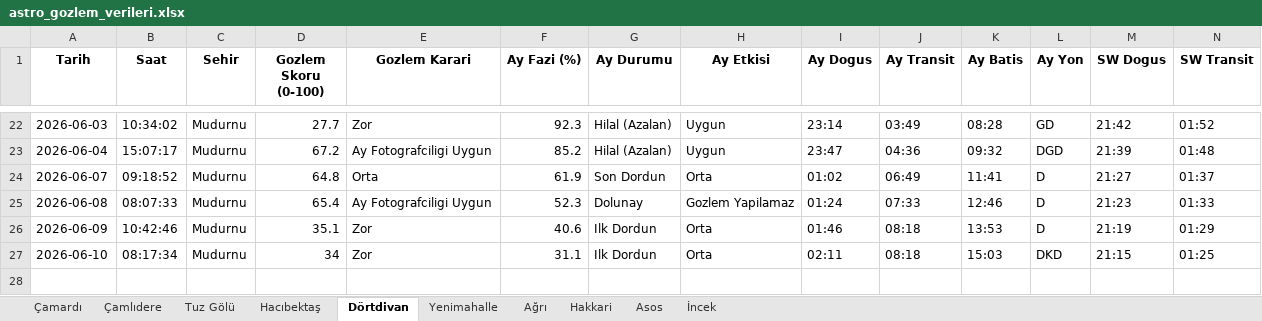
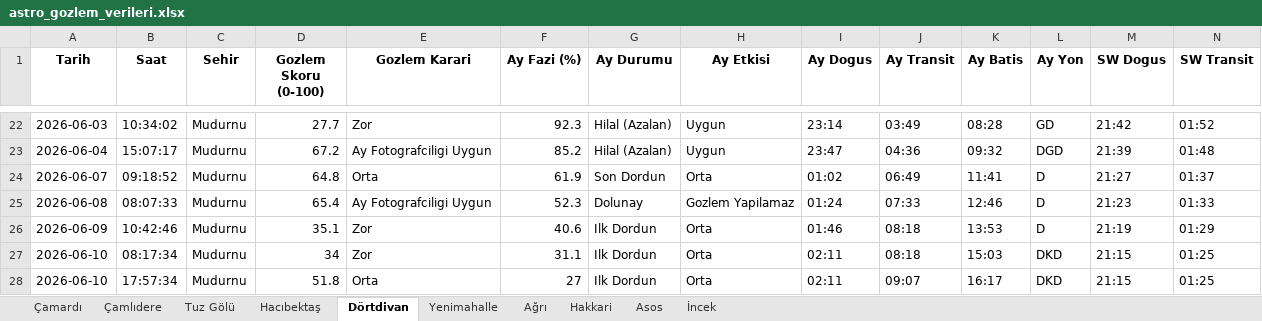
Before and after one commit to muhdogan-max/astro-gozlem, an Excel workbook: HavaTakip/astro_gozlem_verileri.xlsx, sheet Dörtdivan, drawn as a sheet; only a part is shown, gaps mark what is left out; values as stored, in another font and other column widths than the file's, no borders; rows hold the shown columns only; the diff names each change by its address in the sheet, - before the commit and + after, or states it on an @@ line.

```diff
--- a/HavaTakip/astro_gozlem_verileri.xlsx (sheet Dörtdivan)
+++ b/HavaTakip/astro_gozlem_verileri.xlsx (sheet Dörtdivan)
+row 28: 2026-06-10 | 17:57:34 | Mudurnu | 51.8 | Orta | 27 | Ilk Dordun | Orta | 02:11 | 09:07 | 16:17 | DKD | 21:15 | 01:25
```
Also changed, not shown: sheet Asos, sheet Hakkari, sheet Ağrı, sheet İncek, sheet Çamlıdere, sheet Hacıbektaş, 3 more sheets.
